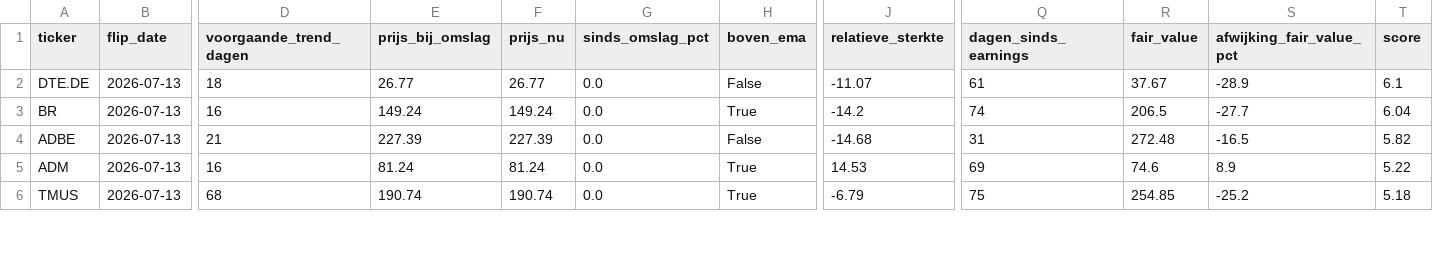
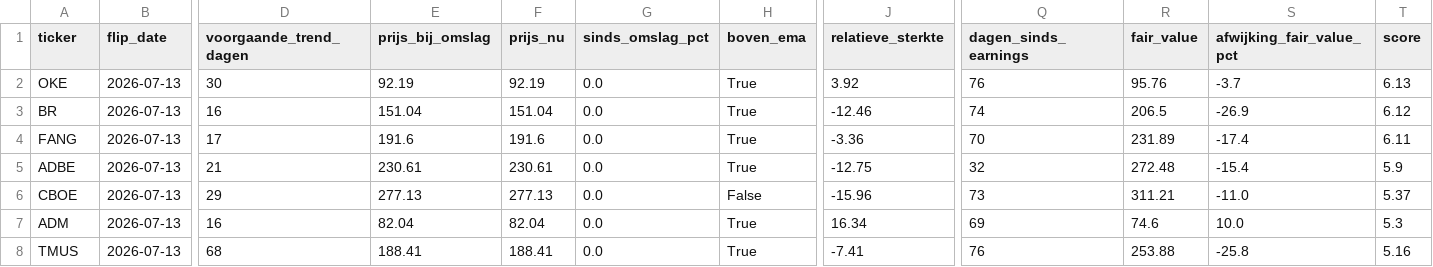
Before and after one commit to hestey-star/hestys-stock-screener, a CSV file: supertrend_signals_daily.csv, drawn as a sheet; only a part is shown, gaps mark what is left out; removed rows and columns are numbered as before the commit, all else as after; rows hold the shown columns only; the diff covers the shown part only; the diff names each change by its address in the sheet, - before the commit and + after, or states it on an @@ line.

```diff
--- a/supertrend_signals_daily.csv
+++ b/supertrend_signals_daily.csv
-row 2: DTE.DE | 2026-07-13 | 18 | 26.77 | 26.77 | 0.0 | False | -11.07 | 61 | 37.67 | -28.9 | 6.1
+row 2: OKE | 2026-07-13 | 30 | 92.19 | 92.19 | 0.0 | True | 3.92 | 76 | 95.76 | -3.7 | 6.13
-E3 (prijs_bij_omslag): 149.24
+E3 (prijs_bij_omslag): 151.04
-F3 (prijs_nu): 149.24
+F3 (prijs_nu): 151.04
-J3 (relatieve_sterkte): -14.2
+J3 (relatieve_sterkte): -12.46
-S3 (afwijking_fair_value_pct): -27.7
+S3 (afwijking_fair_value_pct): -26.9
-T3 (score): 6.04
+T3 (score): 6.12
+row 4: FANG | 2026-07-13 | 17 | 191.6 | 191.6 | 0.0 | True | -3.36 | 70 | 231.89 | -17.4 | 6.11
-E5 (prijs_bij_omslag): 227.39
+E5 (prijs_bij_omslag): 230.61
-F5 (prijs_nu): 227.39
+F5 (prijs_nu): 230.61
-H5 (boven_ema): False
+H5 (boven_ema): True
-J5 (relatieve_sterkte): -14.68
+J5 (relatieve_sterkte): -12.75
-Q5 (dagen_sinds_earnings): 31
+Q5 (dagen_sinds_earnings): 32
-S5 (afwijking_fair_value_pct): -16.5
+S5 (afwijking_fair_value_pct): -15.4
-T5 (score): 5.82
+T5 (score): 5.9
+row 6: CBOE | 2026-07-13 | 29 | 277.13 | 277.13 | 0.0 | False | -15.96 | 73 | 311.21 | -11.0 | 5.37
-E7 (prijs_bij_omslag): 81.24
+E7 (prijs_bij_omslag): 82.04
-F7 (prijs_nu): 81.24
+F7 (prijs_nu): 82.04
-J7 (relatieve_sterkte): 14.53
+J7 (relatieve_sterkte): 16.34
-S7 (afwijking_fair_value_pct): 8.9
+S7 (afwijking_fair_value_pct): 10.0
-T7 (score): 5.22
+T7 (score): 5.3
-E8 (prijs_bij_omslag): 190.74
+E8 (prijs_bij_omslag): 188.41
-F8 (prijs_nu): 190.74
+F8 (prijs_nu): 188.41
-J8 (relatieve_sterkte): -6.79
+J8 (relatieve_sterkte): -7.41
-Q8 (dagen_sinds_earnings): 75
+Q8 (dagen_sinds_earnings): 76
-R8 (fair_value): 254.85
+R8 (fair_value): 253.88
-S8 (afwijking_fair_value_pct): -25.2
+S8 (afwijking_fair_value_pct): -25.8
-T8 (score): 5.18
+T8 (score): 5.16
```
Also changed, not shown: 3 removed rows and 21 edited cells elsewhere in this file, top_movers.csv.
